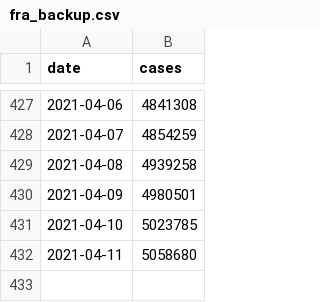
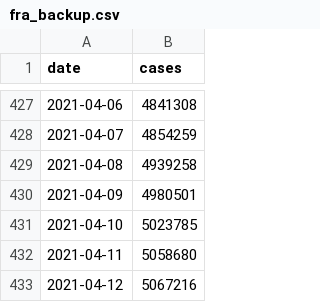
Before and after one commit to CleHou/COVID19, a CSV file: data/raw/covid_data/fra/fra_backup.csv, drawn as a sheet; only a part is shown, gaps mark what is left out; the diff names each change by its address in the sheet, - before the commit and + after, or states it on an @@ line.

Commit message:
Update fra_backup.csv

```diff
--- a/data/raw/covid_data/fra/fra_backup.csv
+++ b/data/raw/covid_data/fra/fra_backup.csv
+row 433: 2021-04-12 | 5067216
```
